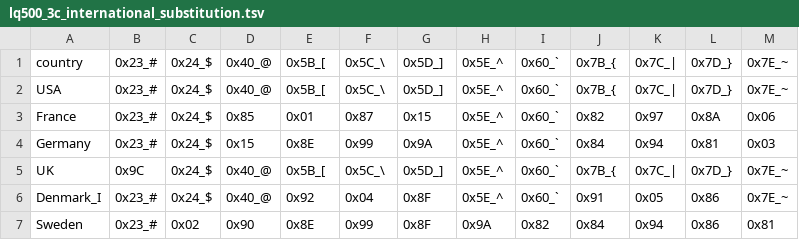
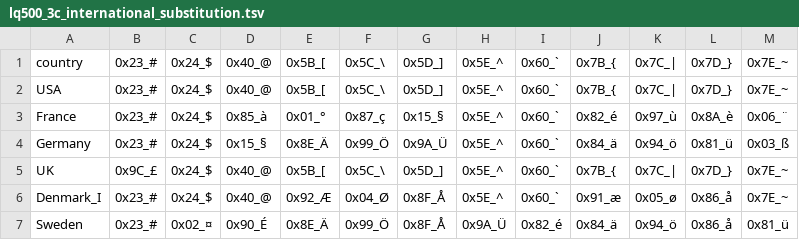
Before and after one commit to RealDeuce/epsonLQ500, a TSV file: data/lq500_3c_international_substitution.tsv, drawn as a sheet; only a part is shown; the diff covers the shown part only.

```diff
--- a/data/lq500_3c_international_substitution.tsv
+++ b/data/lq500_3c_international_substitution.tsv
@@ -2,6 +2,6 @@ country	0x23_#	0x24_$	0x40_@	0x5B_[	0x5C_\	0x5D_]	0x5E_^	0x60_`	0x7B_{	0x7C_|	0x
 USA	0x23_#	0x24_$	0x40_@	0x5B_[	0x5C_\	0x5D_]	0x5E_^	0x60_`	0x7B_{	0x7C_|	0x7D_}	0x7E_~
-France	0x23_#	0x24_$	0x85	0x01	0x87	0x15	0x5E_^	0x60_`	0x82	0x97	0x8A	0x06
-Germany	0x23_#	0x24_$	0x15	0x8E	0x99	0x9A	0x5E_^	0x60_`	0x84	0x94	0x81	0x03
-UK	0x9C	0x24_$	0x40_@	0x5B_[	0x5C_\	0x5D_]	0x5E_^	0x60_`	0x7B_{	0x7C_|	0x7D_}	0x7E_~
-Denmark_I	0x23_#	0x24_$	0x40_@	0x92	0x04	0x8F	0x5E_^	0x60_`	0x91	0x05	0x86	0x7E_~
-Sweden	0x23_#	0x02	0x90	0x8E	0x99	0x8F	0x9A	0x82	0x84	0x94	0x86	0x81
+France	0x23_#	0x24_$	0x85_à	0x01_°	0x87_ç	0x15_§	0x5E_^	0x60_`	0x82_é	0x97_ù	0x8A_è	0x06_¨
+Germany	0x23_#	0x24_$	0x15_§	0x8E_Ä	0x99_Ö	0x9A_Ü	0x5E_^	0x60_`	0x84_ä	0x94_ö	0x81_ü	0x03_ß
+UK	0x9C_£	0x24_$	0x40_@	0x5B_[	0x5C_\	0x5D_]	0x5E_^	0x60_`	0x7B_{	0x7C_|	0x7D_}	0x7E_~
+Denmark_I	0x23_#	0x24_$	0x40_@	0x92_Æ	0x04_Ø	0x8F_Å	0x5E_^	0x60_`	0x91_æ	0x05_ø	0x86_å	0x7E_~
+Sweden	0x23_#	0x02_¤	0x90_É	0x8E_Ä	0x99_Ö	0x8F_Å	0x9A_Ü	0x82_é	0x84_ä	0x94_ö	0x86_å	0x81_ü
```
Also changed, not shown: 54 edited cells elsewhere in this file, data/lq500_4c_font_00_Roman_Draft.tsv, data/lq500_4c_font_01_Roman_Draft_Elite.tsv, 13 other files.
